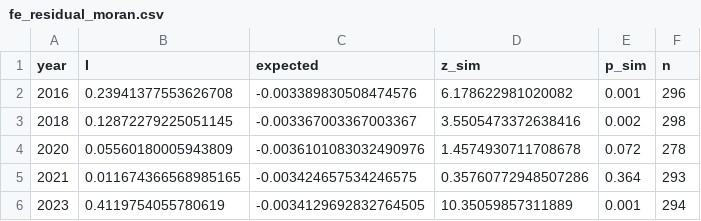
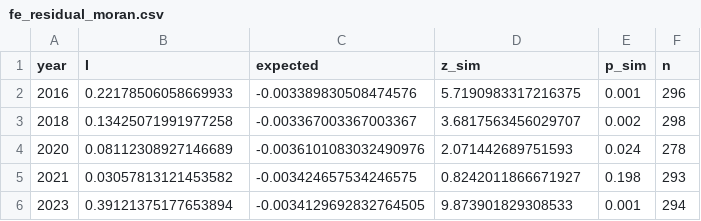
Before and after one commit to pmsmendes/portugal-housing-crisis, a CSV file: reports/tables/p2/fe_residual_moran.csv, drawn as a sheet.

```diff
--- a/reports/tables/p2/fe_residual_moran.csv
+++ b/reports/tables/p2/fe_residual_moran.csv
@@ -1,6 +1,6 @@
 year,I,expected,z_sim,p_sim,n
-2016,0.23941377553626708,-0.003389830508474576,6.178622981020082,0.001,296
-2018,0.12872279225051145,-0.003367003367003367,3.5505473372638416,0.002,298
-2020,0.05560180005943809,-0.0036101083032490976,1.4574930711708678,0.072,278
-2021,0.011674366568985165,-0.003424657534246575,0.35760772948507286,0.364,293
-2023,0.4119754055780619,-0.0034129692832764505,10.35059857311889,0.001,294
+2016,0.22178506058669933,-0.003389830508474576,5.7190983317216375,0.001,296
+2018,0.13425071991977258,-0.003367003367003367,3.6817563456029707,0.002,298
+2020,0.08112308927146689,-0.0036101083032490976,2.071442689751593,0.024,278
+2021,0.03057813121453582,-0.003424657534246575,0.8242011866671927,0.198,293
+2023,0.39121375177653894,-0.0034129692832764505,9.873901829308533,0.001,294
```
Also changed, not shown: reports/tables/p2/fe_regressions_price.csv, reports/tables/p2/fe_regressions_pti.csv, 20 other files.
